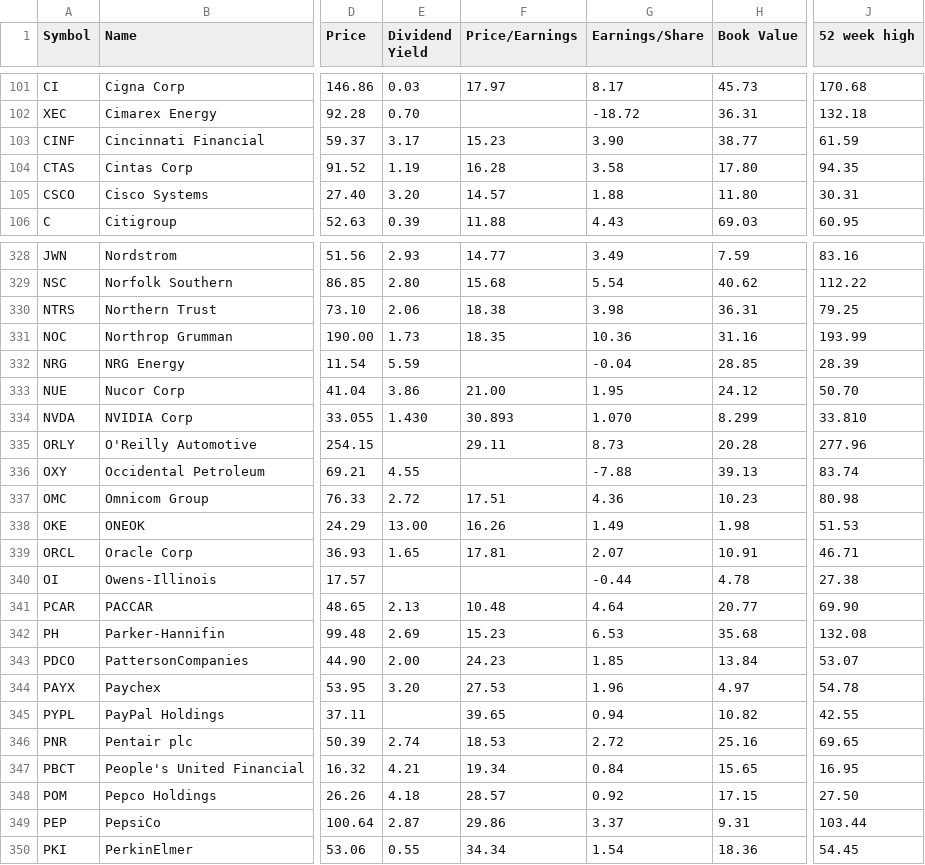
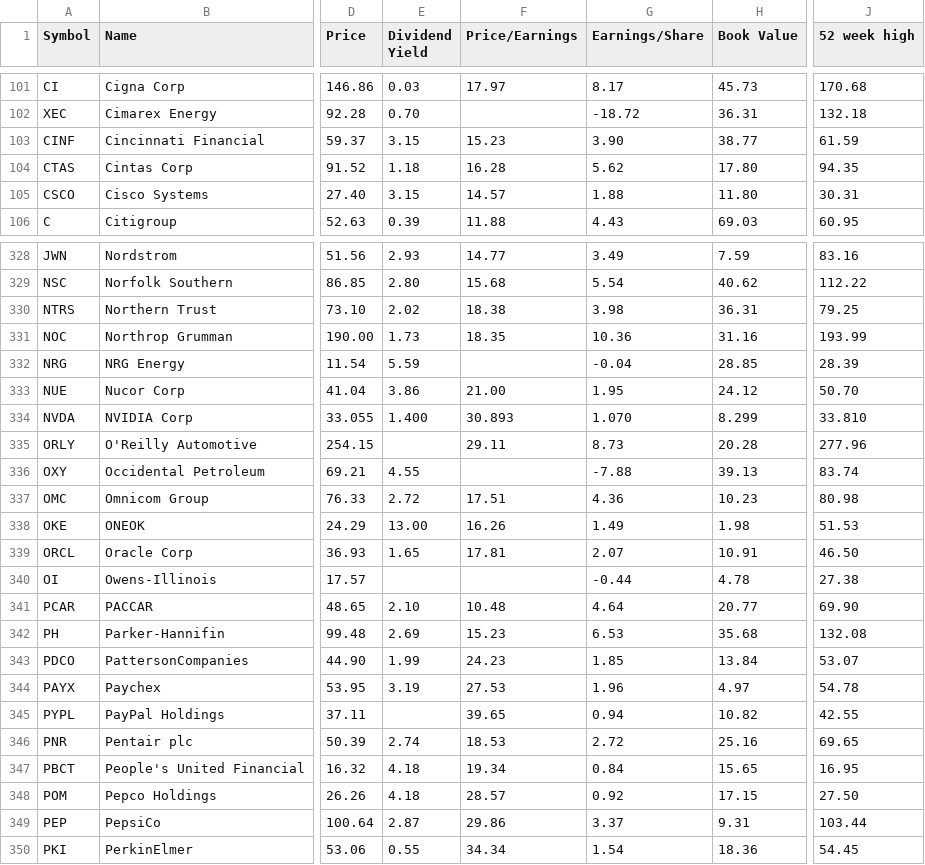
Before and after one commit to lexman/s-and-p-500-companies, a CSV file: data/constituents-financials.csv, drawn as a sheet; only a part is shown, gaps mark what is left out; the diff covers the shown part only; the diff names each change by its address in the sheet, - before the commit and + after, or states it on an @@ line.

Commit message:
[data] automatic update 20151224-02:05

```diff
--- a/data/constituents-financials.csv
+++ b/data/constituents-financials.csv
-E103 (Dividend Yield): 3.17
+E103 (Dividend Yield): 3.15
-E104 (Dividend Yield): 1.19
+E104 (Dividend Yield): 1.18
-G104 (Earnings/Share): 3.58
+G104 (Earnings/Share): 5.62
-E105 (Dividend Yield): 3.20
+E105 (Dividend Yield): 3.15
-E330 (Dividend Yield): 2.06
+E330 (Dividend Yield): 2.02
-E334 (Dividend Yield): 1.430
+E334 (Dividend Yield): 1.400
-J339 (52 week high): 46.71
+J339 (52 week high): 46.50
-E341 (Dividend Yield): 2.13
+E341 (Dividend Yield): 2.10
-E343 (Dividend Yield): 2.00
+E343 (Dividend Yield): 1.99
-E344 (Dividend Yield): 3.20
+E344 (Dividend Yield): 3.19
-E347 (Dividend Yield): 4.21
+E347 (Dividend Yield): 4.18
```
Also changed, not shown: 64 edited cells elsewhere in this file.
